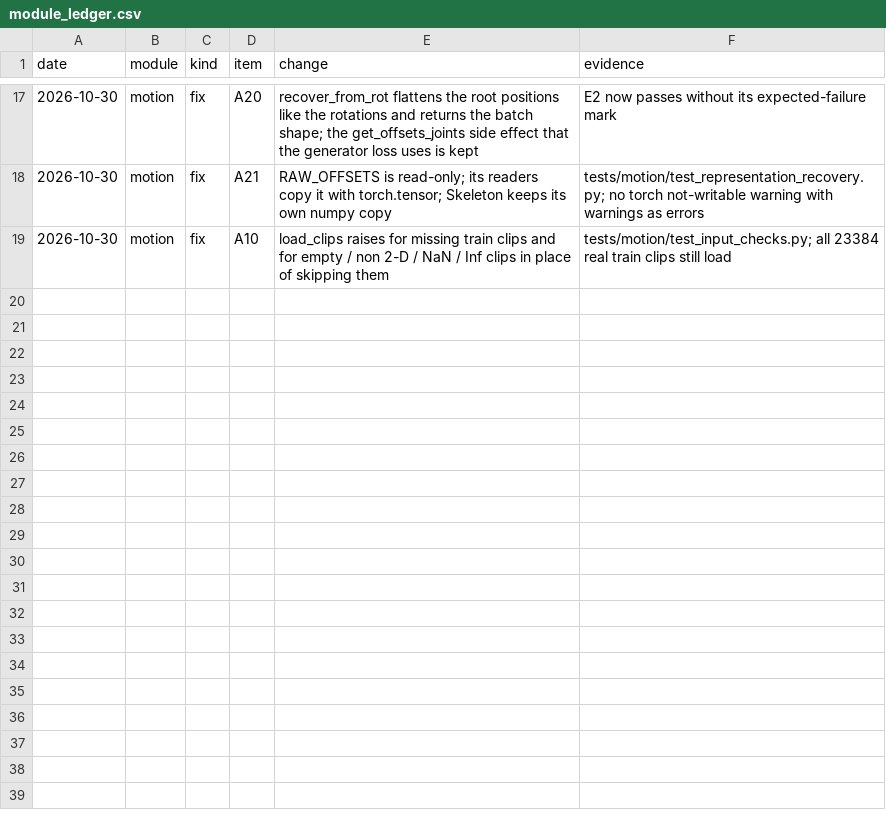
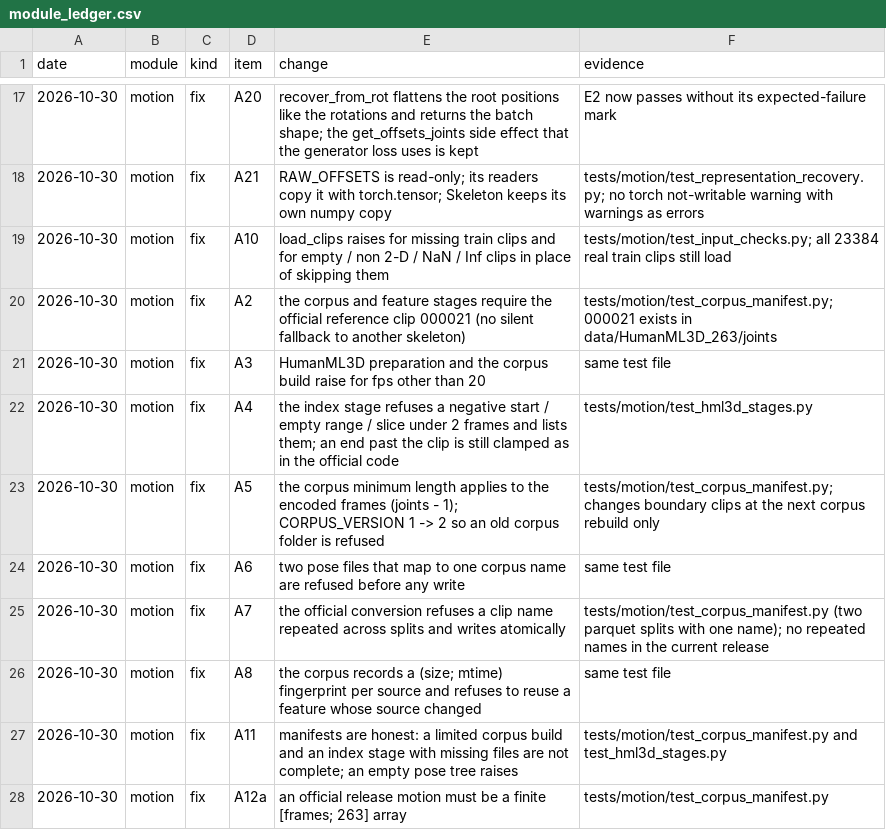
Before and after one commit to CatalinButacu/GenAI-Text2Motion, a CSV file: doc/notes/module_ledger.csv, drawn as a sheet; only a part is shown, gaps mark what is left out.

Commit message:
motion A2-A8 A11 A12a: preparation refuses a missing reference clip, fps other than 20, bad crop bounds, repeated or colliding names and stale reused sources; minimum length on encoded frames (corpus version 2); honest manifests

```diff
--- a/doc/notes/module_ledger.csv
+++ b/doc/notes/module_ledger.csv
@@ -19 +19,10 @@ date,module,kind,item,change,evidence
 2026-10-30,motion,fix,A10,load_clips raises for missing train clips and for empty / non 2-D / NaN / Inf clips in place of skipping them,tests/motion/test_input_checks.py; all 23384 real train clips still load
+2026-10-30,motion,fix,A2,the corpus and feature stages require the official reference clip 000021 (no silent fallback to another skeleton),tests/motion/test_corpus_manifest.py; 000021 exists in data/HumanML3D_263/joints
+2026-10-30,motion,fix,A3,HumanML3D preparation and the corpus build raise for fps other than 20,same test file
+2026-10-30,motion,fix,A4,the index stage refuses a negative start / empty range / slice under 2 frames and lists them; an end past the clip is still clamped as in the official code,tests/motion/test_hml3d_stages.py
+2026-10-30,motion,fix,A5,the corpus minimum length applies to the encoded frames (joints - 1); CORPUS_VERSION 1 -> 2 so an old corpus folder is refused,tests/motion/test_corpus_manifest.py; changes boundary clips at the next corpus rebuild only
+2026-10-30,motion,fix,A6,two pose files that map to one corpus name are refused before any write,same test file
+2026-10-30,motion,fix,A7,the official conversion refuses a clip name repeated across splits and writes atomically,tests/motion/test_corpus_manifest.py (two parquet splits with one name); no repeated names in the current release
+2026-10-30,motion,fix,A8,the corpus records a (size; mtime) fingerprint per source and refuses to reuse a feature whose source changed,same test file
+2026-10-30,motion,fix,A11,manifests are honest: a limited corpus build and an index stage with missing files are not complete; an empty pose tree raises,tests/motion/test_corpus_manifest.py and test_hml3d_stages.py
+2026-10-30,motion,fix,A12a,an official release motion must be a finite [frames; 263] array,tests/motion/test_corpus_manifest.py
```
Also changed, not shown: 3 other files.
